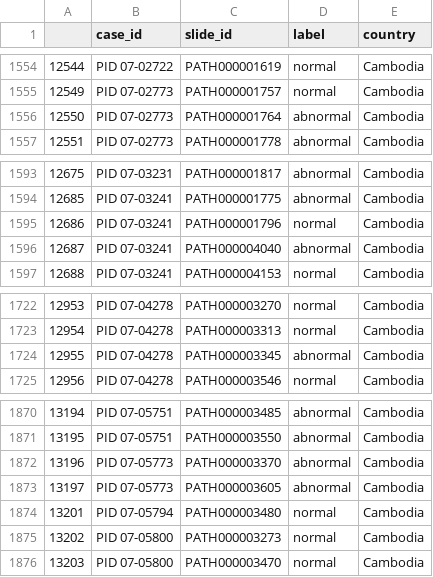
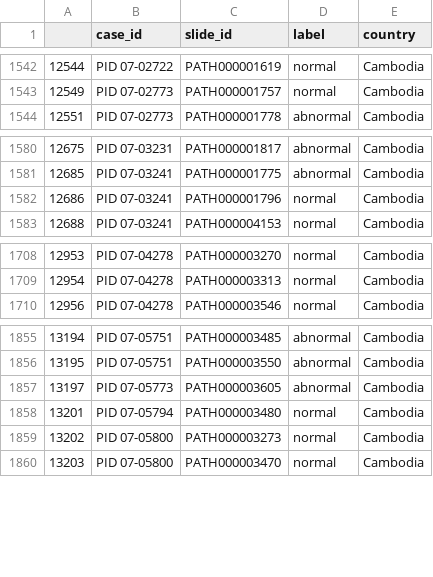
Before and after one commit to QTIM-Lab/PAVE-Pathology, a CSV file: dataset_csv/pathology_normalcy.csv, drawn as a sheet; only a part is shown, gaps mark what is left out; the diff covers the shown part only; the diff names each change by its address in the sheet, - before the commit and + after, or states it on an @@ line.

```diff
--- a/dataset_csv/pathology_normalcy.csv
+++ b/dataset_csv/pathology_normalcy.csv
-row 1556: 12550 | PID 07-02773 | PATH000001764 | abnormal | Cambodia
-row 1596: 12687 | PID 07-03241 | PATH000004040 | abnormal | Cambodia
-row 1724: 12955 | PID 07-04278 | PATH000003345 | abnormal | Cambodia
-row 1872: 13196 | PID 07-05773 | PATH000003370 | abnormal | Cambodia
```
Also changed, not shown: 12 removed rows elsewhere in this file, dataset_csv/pathology_full_subtyping.csv, 1 other file.
